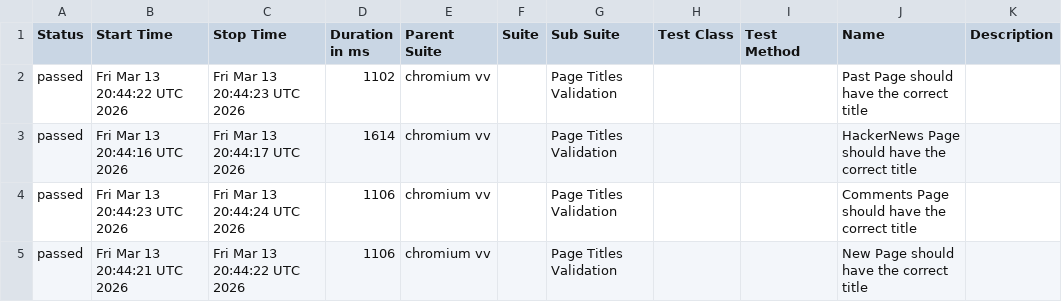
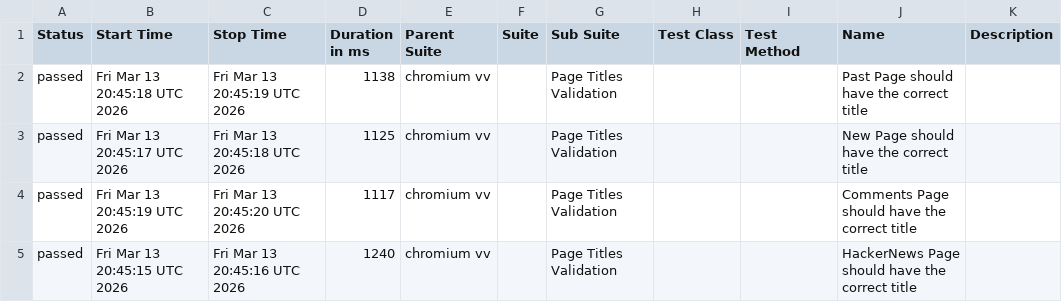
Before and after one commit to LaysanNova/Weather-App-Testing, a CSV file: data/suites.csv, drawn as a sheet.

```diff
--- a/data/suites.csv
+++ b/data/suites.csv
@@ -1,5 +1,5 @@
 "Status","Start Time","Stop Time","Duration in ms","Parent Suite","Suite","Sub Suite","Test Class","Test Method","Name","Description"
-"passed","Fri Mar 13 20:44:22 UTC 2026","Fri Mar 13 20:44:23 UTC 2026","1102","chromium vv","","Page Titles Validation","","","Past Page should have the correct title",""
-"passed","Fri Mar 13 20:44:16 UTC 2026","Fri Mar 13 20:44:17 UTC 2026","1614","chromium vv","","Page Titles Validation","","","HackerNews Page should have the correct title",""
-"passed","Fri Mar 13 20:44:23 UTC 2026","Fri Mar 13 20:44:24 UTC 2026","1106","chromium vv","","Page Titles Validation","","","Comments Page should have the correct title",""
-"passed","Fri Mar 13 20:44:21 UTC 2026","Fri Mar 13 20:44:22 UTC 2026","1106","chromium vv","","Page Titles Validation","","","New Page should have the correct title",""
+"passed","Fri Mar 13 20:45:18 UTC 2026","Fri Mar 13 20:45:19 UTC 2026","1138","chromium vv","","Page Titles Validation","","","Past Page should have the correct title",""
+"passed","Fri Mar 13 20:45:17 UTC 2026","Fri Mar 13 20:45:18 UTC 2026","1125","chromium vv","","Page Titles Validation","","","New Page should have the correct title",""
+"passed","Fri Mar 13 20:45:19 UTC 2026","Fri Mar 13 20:45:20 UTC 2026","1117","chromium vv","","Page Titles Validation","","","Comments Page should have the correct title",""
+"passed","Fri Mar 13 20:45:15 UTC 2026","Fri Mar 13 20:45:16 UTC 2026","1240","chromium vv","","Page Titles Validation","","","HackerNews Page should have the correct title",""
```
Also changed, not shown: 30 other files.
